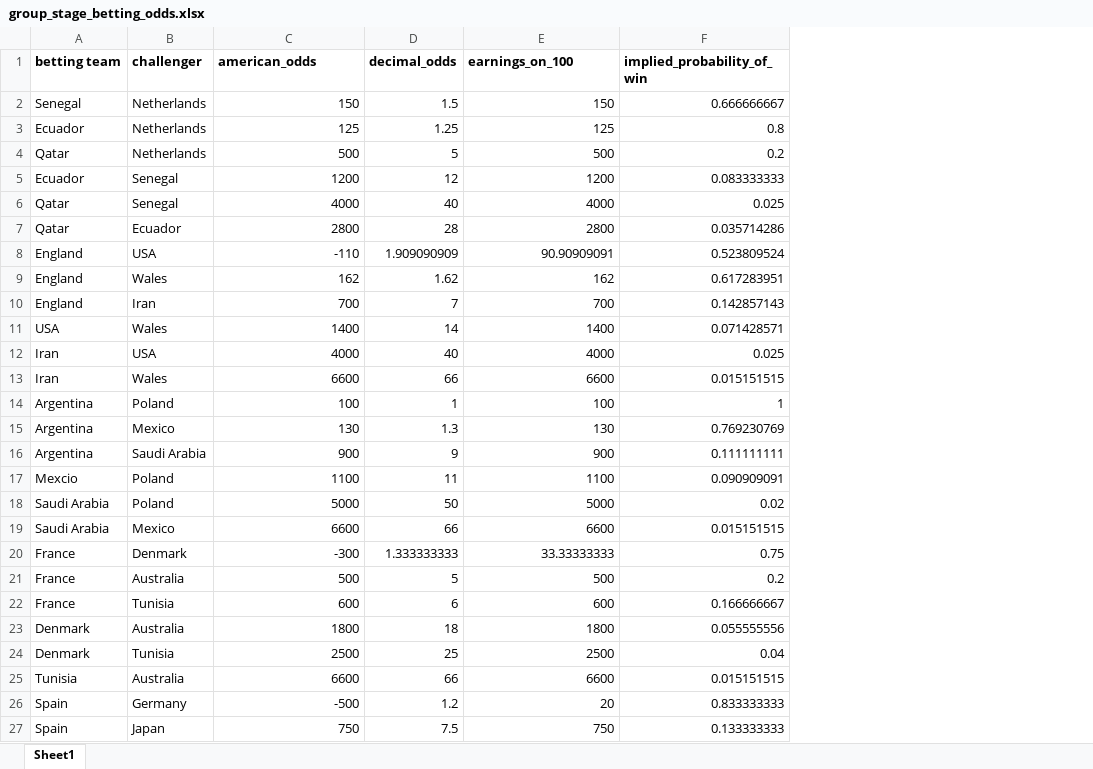
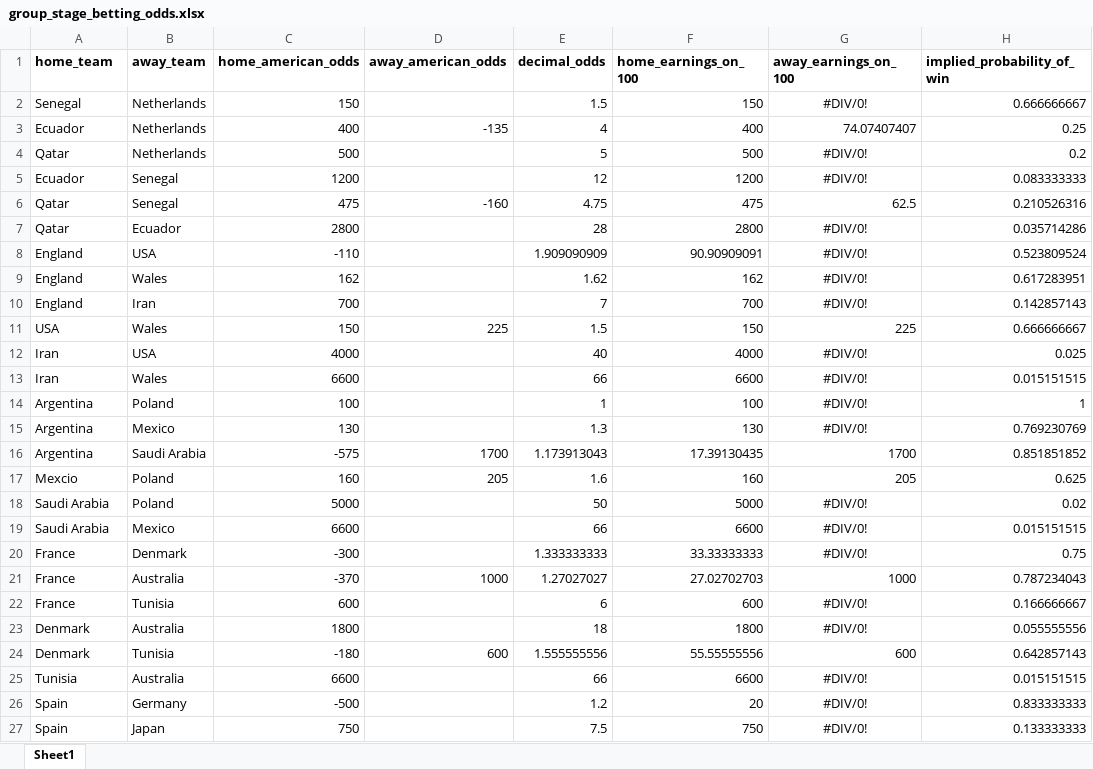
Before and after one commit to shannan-liu1/15095-project, an Excel workbook: group_stage_betting_odds.xlsx, sheet Sheet1, drawn as a sheet; only a part is shown; values as stored, in another font and other column widths than the file's, no borders; addresses are those after the commit; the diff covers the shown part only; the diff names each change by its address in the sheet, - before the commit and + after, or states it on an @@ line.

Commit message:
update odds data, modelling

```diff
--- a/group_stage_betting_odds.xlsx (sheet Sheet1)
+++ b/group_stage_betting_odds.xlsx (sheet Sheet1)
+column D (away_american_odds), rows 3-24: -135 |  |  | -160 |  |  |  |  | 225 |  |  |  |  | 1700 | 205 |  |  |  | 1000 |  |  | 600
+column G (away_earnings_on_100), rows 2-27: #DIV/0! | 74.07407407 | #DIV/0! | #DIV/0! | 62.5 | #DIV/0! | #DIV/0! | #DIV/0! | #DIV/0! | 225 | #DIV/0! | #DIV/0! | #DIV/0! | #DIV/0! | 1700 | 205 | #DIV/0! | #DIV/0! | #DIV/0! | 1000 | #DIV/0! | #DIV/0! | 600 | #DIV/0! | #DIV/0! | #DIV/0!
-A1: betting team
+A1: home_team
-B1: challenger
+B1: away_team
-C1: american_odds
+C1: home_american_odds
-F1: earnings_on_100
+F1: home_earnings_on_100
-C3 (home_american_odds): 125
+C3 (home_american_odds): 400
-E3 (decimal_odds): 1.25
+E3 (decimal_odds): 4
-F3 (home_earnings_on_100): 125
+F3 (home_earnings_on_100): 400
-H3 (implied_probability_of_win): 0.8
+H3 (implied_probability_of_win): 0.25
-C6 (home_american_odds): 4000
+C6 (home_american_odds): 475
-E6 (decimal_odds): 40
+E6 (decimal_odds): 4.75
-F6 (home_earnings_on_100): 4000
+F6 (home_earnings_on_100): 475
-H6 (implied_probability_of_win): 0.025
+H6 (implied_probability_of_win): 0.210526316
-C11 (home_american_odds): 1400
+C11 (home_american_odds): 150
-E11 (decimal_odds): 14
+E11 (decimal_odds): 1.5
-F11 (home_earnings_on_100): 1400
+F11 (home_earnings_on_100): 150
-H11 (implied_probability_of_win): 0.071428571
+H11 (implied_probability_of_win): 0.666666667
-C16 (home_american_odds): 900
+C16 (home_american_odds): -575
-E16 (decimal_odds): 9
+E16 (decimal_odds): 1.173913043
-F16 (home_earnings_on_100): 900
+F16 (home_earnings_on_100): 17.39130435
-H16 (implied_probability_of_win): 0.111111111
+H16 (implied_probability_of_win): 0.851851852
-C17 (home_american_odds): 1100
+C17 (home_american_odds): 160
-E17 (decimal_odds): 11
+E17 (decimal_odds): 1.6
-F17 (home_earnings_on_100): 1100
+F17 (home_earnings_on_100): 160
-H17 (implied_probability_of_win): 0.090909091
+H17 (implied_probability_of_win): 0.625
-C21 (home_american_odds): 500
+C21 (home_american_odds): -370
-E21 (decimal_odds): 5
+E21 (decimal_odds): 1.27027027
-F21 (home_earnings_on_100): 500
+F21 (home_earnings_on_100): 27.02702703
-H21 (implied_probability_of_win): 0.2
+H21 (implied_probability_of_win): 0.787234043
-C24 (home_american_odds): 2500
+C24 (home_american_odds): -180
-E24 (decimal_odds): 25
+E24 (decimal_odds): 1.555555556
-F24 (home_earnings_on_100): 2500
+F24 (home_earnings_on_100): 55.55555556
-H24 (implied_probability_of_win): 0.04
+H24 (implied_probability_of_win): 0.642857143
```
Also changed, not shown: 28 edited cells elsewhere in this sheet, formulas that keep their value, 2 other files.
